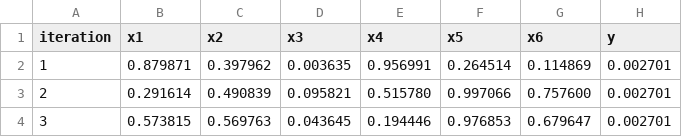
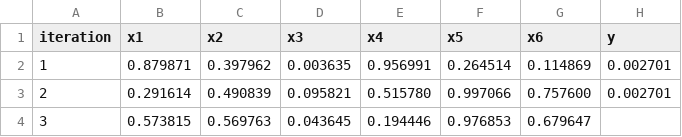
Before and after one commit to arwelbrown/black-box-capstone, a CSV file: history/function_7_history.csv, drawn as a sheet.

Commit message:
removed outputs in history. I'll populate these with the outputs emailed to me in future. A bit of an oversight, but hopefully won't be too much of an issue as I caught this early

```diff
--- a/history/function_7_history.csv
+++ b/history/function_7_history.csv
@@ -3,2 +3,2 @@ iteration,x1,x2,x3,x4,x5,x6,y
 2,0.291614,0.490839,0.095821,0.515780,0.997066,0.757600,0.002701
-3,0.573815,0.569763,0.043645,0.194446,0.976853,0.679647,0.002701
+3,0.573815,0.569763,0.043645,0.194446,0.976853,0.679647,
```
Also changed, not shown: history/function_8_history.csv, 6 other files.
